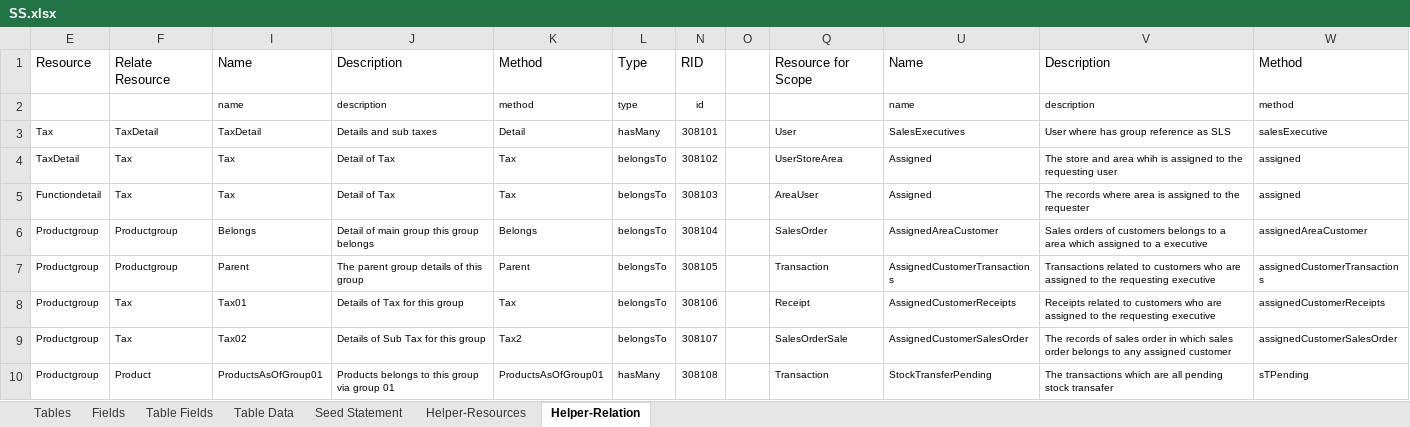
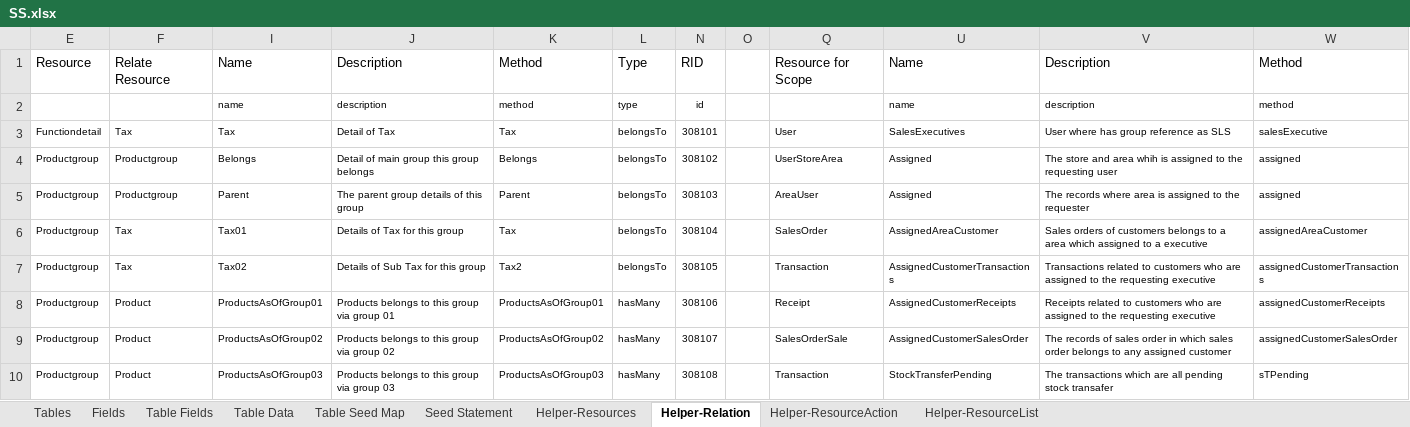
Before and after one commit to MilestoneInnovativeTechnologies/DD, an Excel workbook: SS.xlsx, sheet Helper-Relation, drawn as a sheet; only a part is shown; values as stored, in another font and other column widths than the file's, no borders; table styles not drawn; removed rows and columns are numbered as before the commit, all else as after; the diff covers the shown part only; the diff names each change by its address in the sheet, - before the commit and + after, or states it on an @@ line.

Commit message:
Tax table and dependencies removed

```diff
--- a/SS.xlsx (sheet Helper-Relation)
+++ b/SS.xlsx (sheet Helper-Relation)
@@ sheet tab unhidden: Table Seed Map @@
@@ sheet tab unhidden: Helper-ResourceAction @@
@@ sheet tab unhidden: Helper-ResourceList @@
-row 3: Tax | TaxDetail | TaxDetail | Details and sub taxes | Detail | hasMany | 308101 |  | User | SalesExecutives | User where has group reference as SLS | salesExecutive
-row 4: TaxDetail | Tax | Tax | Detail of Tax | Tax | belongsTo | 308102 |  | UserStoreArea | Assigned | The store and area whih is assigned to the requesting user | assigned
-N3: 308103
+N3: 308101
-Q3: AreaUser
+Q3: User
-U3: Assigned
+U3: SalesExecutives
-V3: The records where area is assigned to the requester
+V3: User where has group reference as SLS
-W3: assigned
+W3: salesExecutive
-N4: 308104
+N4: 308102
-Q4: SalesOrder
+Q4: UserStoreArea
-U4: AssignedAreaCustomer
+U4: Assigned
-V4: Sales orders of customers belongs to a area which assigned to a executive
+V4: The store and area whih is assigned to the requesting user
-W4: assignedAreaCustomer
+W4: assigned
-N5: 308105
+N5: 308103
-Q5: Transaction
+Q5: AreaUser
-U5: AssignedCustomerTransactions
+U5: Assigned
-V5: Transactions related to customers who are assigned to the requesting executive
+V5: The records where area is assigned to the requester
-W5: assignedCustomerTransactions
+W5: assigned
-N6: 308106
+N6: 308104
-Q6: Receipt
+Q6: SalesOrder
-U6: AssignedCustomerReceipts
+U6: AssignedAreaCustomer
-V6: Receipts related to customers who are assigned to the requesting executive
+V6: Sales orders of customers belongs to a area which assigned to a executive
-W6: assignedCustomerReceipts
+W6: assignedAreaCustomer
-N7: 308107
+N7: 308105
-Q7: SalesOrderSale
+Q7: Transaction
-U7: AssignedCustomerSalesOrder
+U7: AssignedCustomerTransactions
-V7: The records of sales order in which sales order belongs to any assigned customer
+V7: Transactions related to customers who are assigned to the requesting executive
-W7: assignedCustomerSalesOrder
+W7: assignedCustomerTransactions
+row 8: Productgroup | Product | ProductsAsOfGroup01 | Products belongs to this group via group 01 | ProductsAsOfGroup01 | hasMany | 308106 |  | Receipt | AssignedCustomerReceipts | Receipts related to customers who are assigned to the requesting executive | assignedCustomerReceipts
+row 9: Productgroup | Product | ProductsAsOfGroup02 | Products belongs to this group via group 02 | ProductsAsOfGroup02 | hasMany | 308107 |  | SalesOrderSale | AssignedCustomerSalesOrder | The records of sales order in which sales order belongs to any assigned customer | assignedCustomerSalesOrder
-I10: ProductsAsOfGroup01
+I10: ProductsAsOfGroup03
-J10: Products belongs to this group via group 01
+J10: Products belongs to this group via group 03
-K10: ProductsAsOfGroup01
+K10: ProductsAsOfGroup03
```
Also changed, not shown: 2 removed rows and 53 edited cells elsewhere in this sheet, sheet Seed Statement, sheet Table Fields, sheet Helper-Resources, sheet Tables, sheet Fields, hidden cells, 9 other files.
